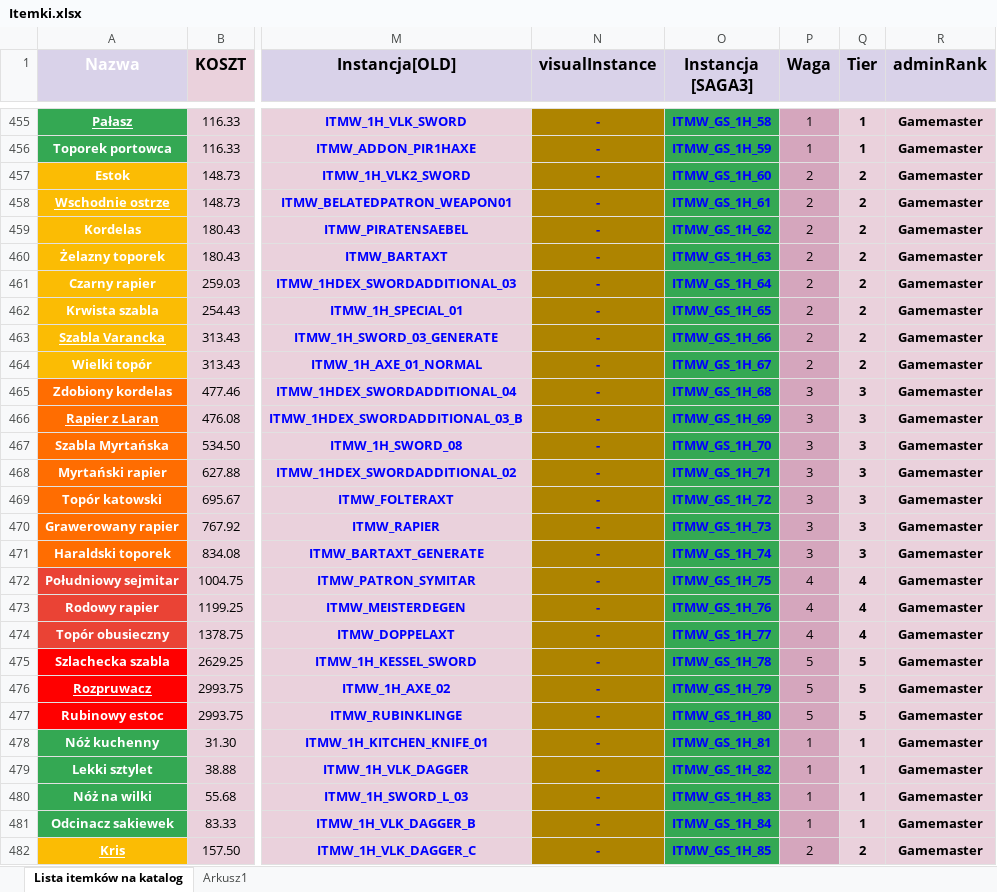
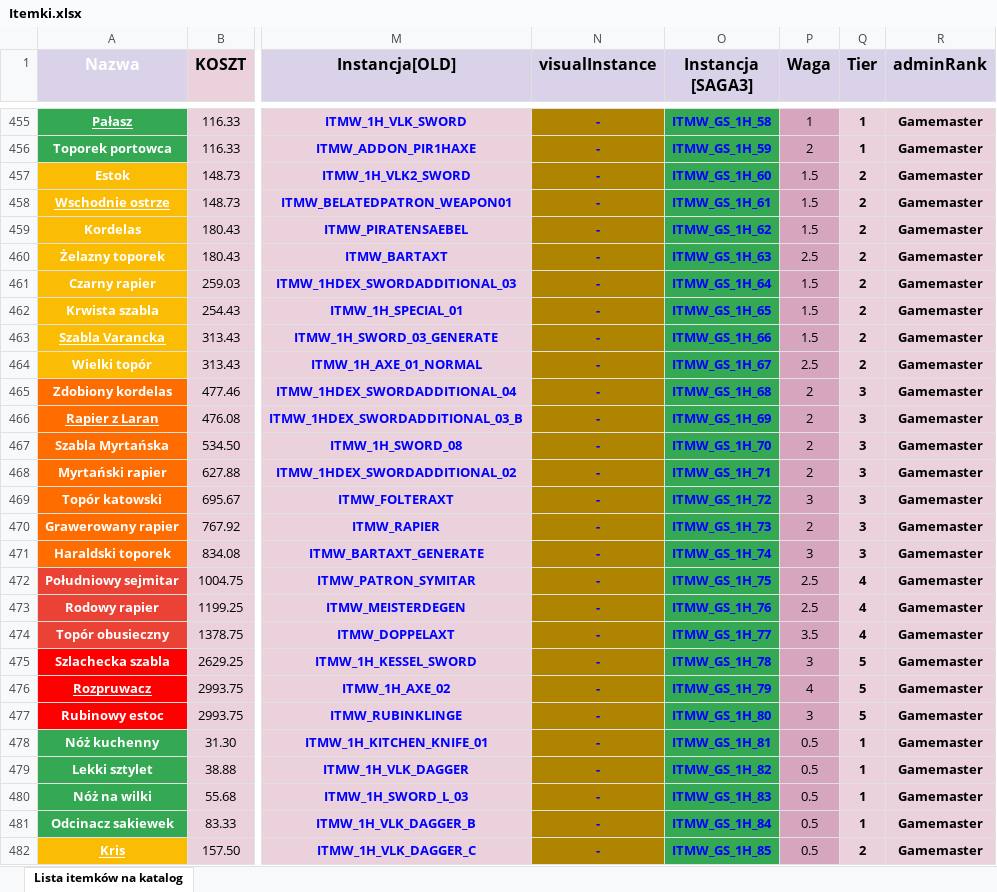
Before and after one commit to CrimsonGabriel/Katalog-GothicSaga, an Excel workbook: Itemki.xlsx, sheet Lista itemków na katalog, drawn as a sheet; only a part is shown, gaps mark what is left out; values as stored, in another font and other column widths than the file's, no borders; the diff covers the shown part only; the diff names each change by its address in the sheet, - before the commit and + after, or states it on an @@ line.

```diff
--- a/Itemki.xlsx (sheet Lista itemków na katalog)
+++ b/Itemki.xlsx (sheet Lista itemków na katalog)
-sheet tab: Arkusz1
-P456 (Waga): 1
+P456 (Waga): 2
-P457:P459 (Waga): 2
+P457:P459 (Waga): 1.5
-P460 (Waga): 2
+P460 (Waga): 2.5
-P461:P463 (Waga): 2
+P461:P463 (Waga): 1.5
-P464 (Waga): 2
+P464 (Waga): 2.5
-P465:P468 (Waga): 3
+P465:P468 (Waga): 2
-P470 (Waga): 3
+P470 (Waga): 2
-P472:P473 (Waga): 4
+P472:P473 (Waga): 2.5
-P474 (Waga): 4
+P474 (Waga): 3.5
-P475 (Waga): 5
+P475 (Waga): 3
-P476 (Waga): 5
+P476 (Waga): 4
-P477 (Waga): 5
+P477 (Waga): 3
-P478:P481 (Waga): 1
+P478:P481 (Waga): 0.5
-P482 (Waga): 2
+P482 (Waga): 0.5
```
Also changed, not shown: 1698 edited cells elsewhere in this sheet, 36 other files.
